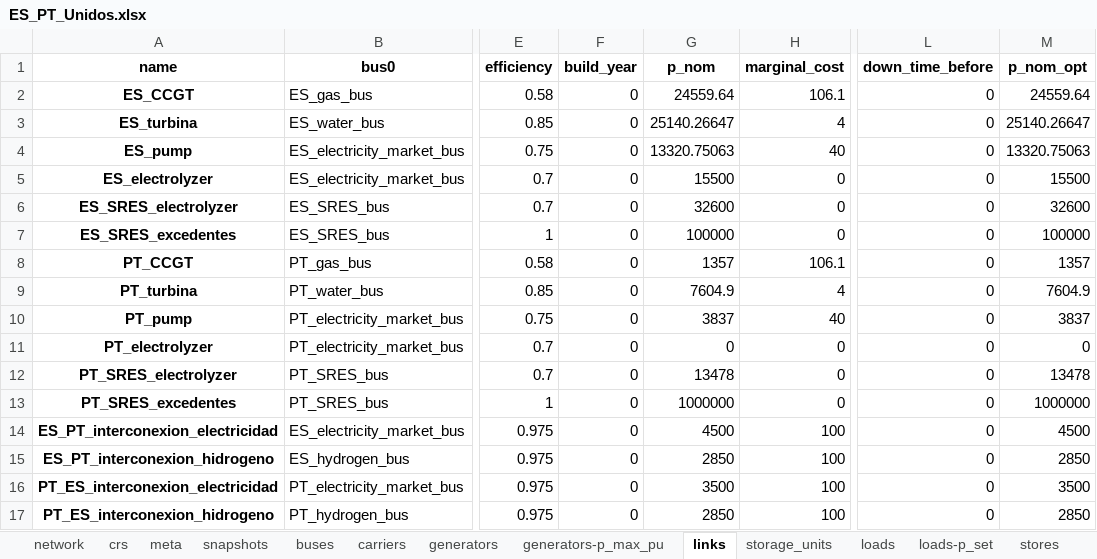
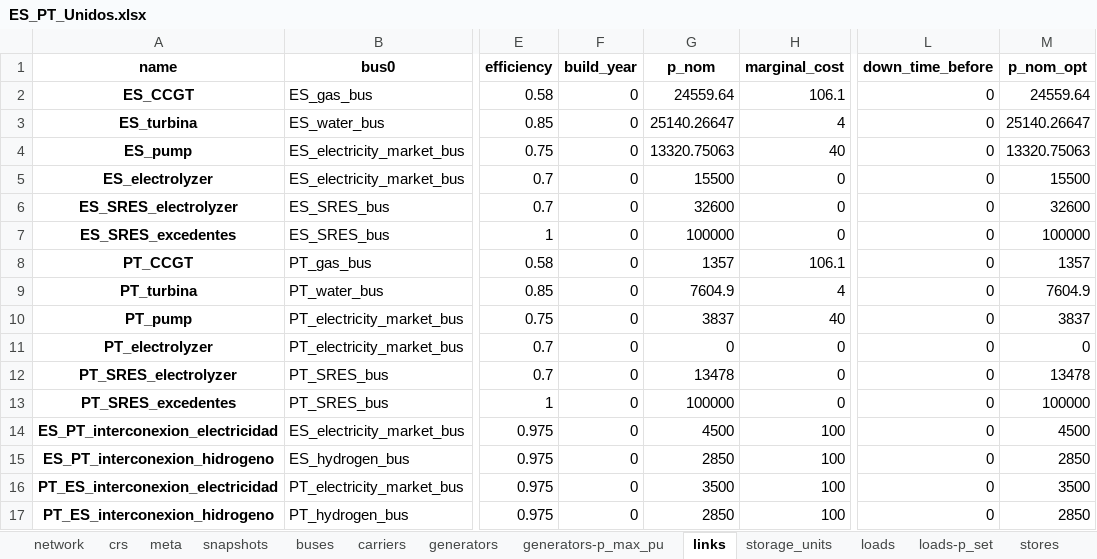
Before and after one commit to anabatres28-png/Dispatching-Project-in-PypSA, an Excel workbook: Modelo_España_Portugal/Resultados/ES_PT_Unidos.xlsx, sheet links, drawn as a sheet; only a part is shown, gaps mark what is left out; values as stored, in another font and other column widths than the file's, no borders; the diff names each change by its address in the sheet, - before the commit and + after, or states it on an @@ line.

```diff
--- a/Modelo_España_Portugal/Resultados/ES_PT_Unidos.xlsx (sheet links)
+++ b/Modelo_España_Portugal/Resultados/ES_PT_Unidos.xlsx (sheet links)
-G13 (p_nom): 1000000
+G13 (p_nom): 100000
-M13 (p_nom_opt): 1000000
+M13 (p_nom_opt): 100000
```
Also changed, not shown: 11 other files.
